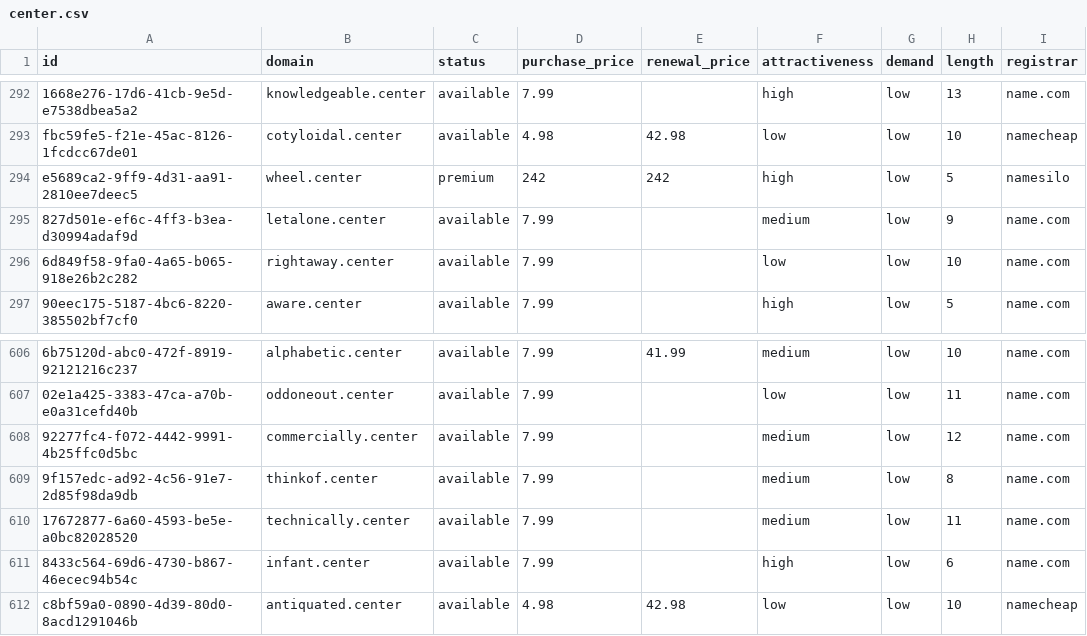
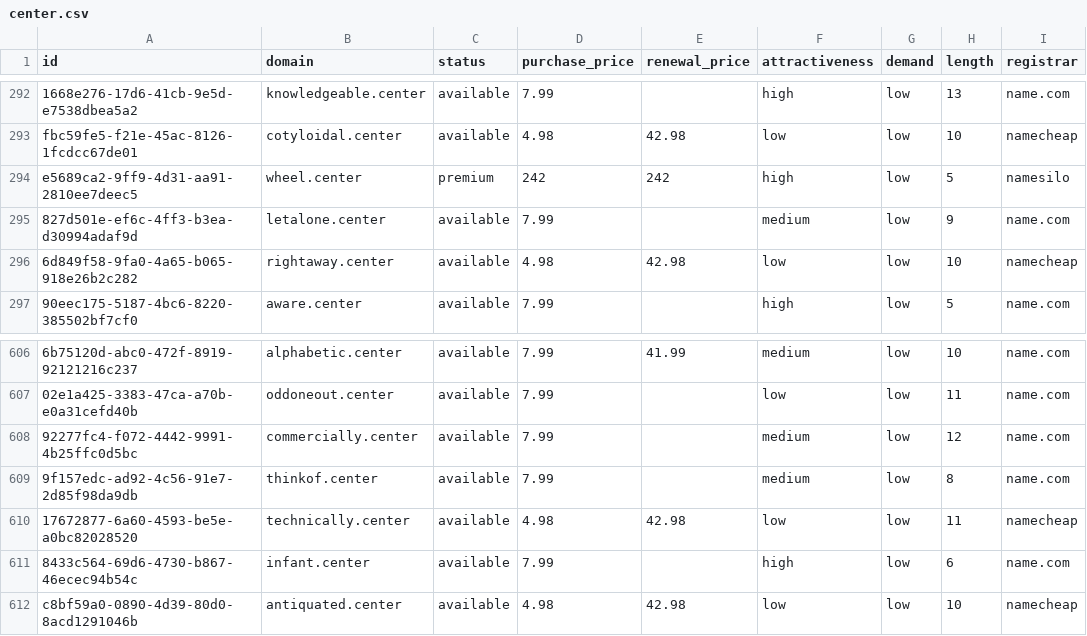
Before and after one commit to UniqueDomains/center-oneword-domains, a CSV file: center.csv, drawn as a sheet; only a part is shown, gaps mark what is left out; the diff names each change by its address in the sheet, - before the commit and + after, or states it on an @@ line.

Commit message:
Domains update

```diff
--- a/center.csv
+++ b/center.csv
-D296 (purchase_price): 7.99
+D296 (purchase_price): 4.98
-E296 (renewal_price): (empty)
+E296 (renewal_price): 42.98
-I296 (registrar): name.com
+I296 (registrar): namecheap
-D610 (purchase_price): 7.99
+D610 (purchase_price): 4.98
-E610 (renewal_price): (empty)
+E610 (renewal_price): 42.98
-F610 (attractiveness): medium
+F610 (attractiveness): low
-I610 (registrar): name.com
+I610 (registrar): namecheap
```
Also changed, not shown: 4 other files.
